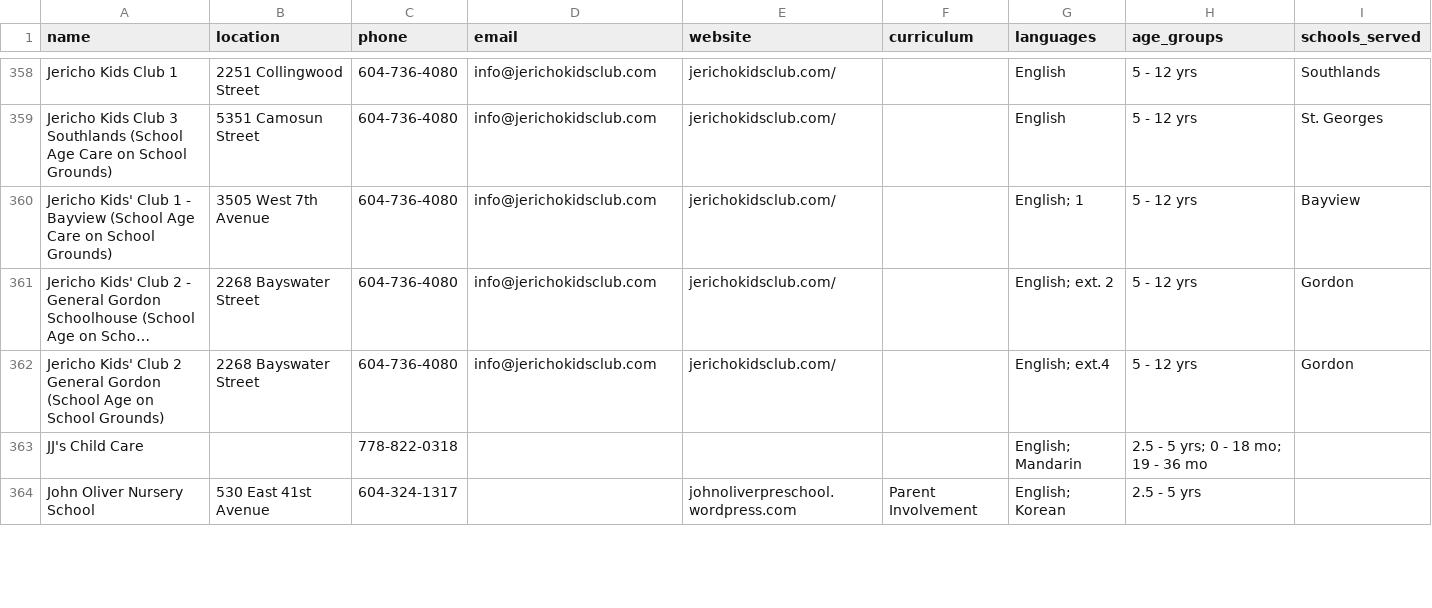
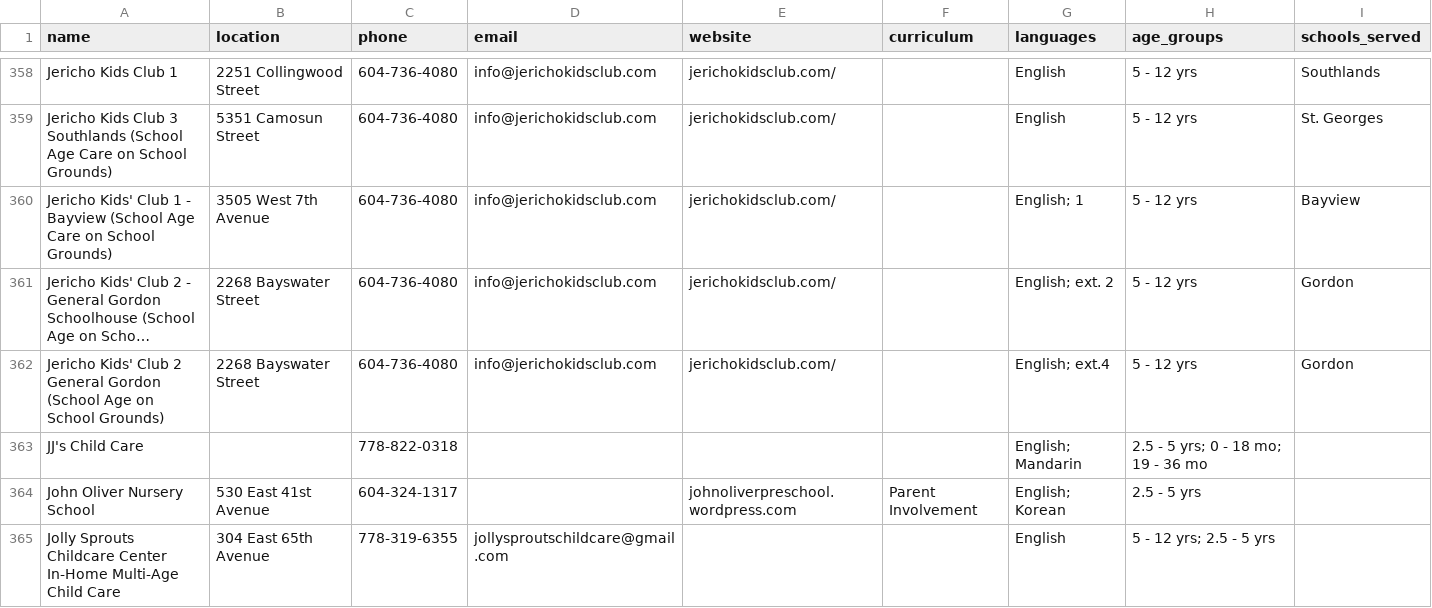
Before and after one commit to yzhong52/Vancouver-Daycare, a CSV file: processed_data/providers.csv, drawn as a sheet; only a part is shown, gaps mark what is left out; long unchanged cells end in …; the diff covers the shown part only.

```diff
--- a/processed_data/providers.csv
+++ b/processed_data/providers.csv
@@ -364 +364,2 @@ JJ's Child Care,,778-822-0318,,,,English; Mandarin,2.5 - 5 yrs; 0 - 18 mo; 19 -
 John Oliver Nursery School,530 East 41st Avenue,604-324-1317,,johnoliverpreschool.wordpress.com,Parent Involvement,English; Korean,2.5 - 5 yrs,
+Jolly Sprouts Childcare Center In-Home Multi-Age Child Care,304 East 65th Avenue,778-319-6355,jollysproutschildcare@gmail.com,,,English,5 - 12 yrs; 2.5 - 5 yrs,
```
Also changed, not shown: 1 added row, 1 removed row, 2 moved rows and 14 edited cells elsewhere in this file.
